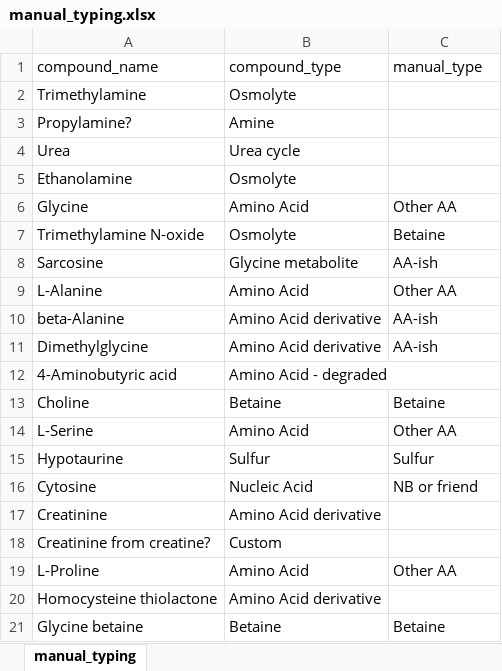
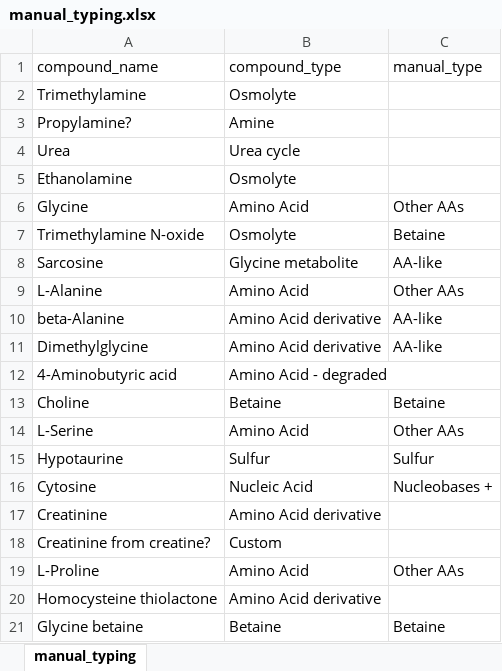
Before and after one commit to wkumler/PARAGON, an Excel workbook: metadata/manual_typing.xlsx, sheet manual_typing, drawn as a sheet; only a part is shown; values as stored, in another font and other column widths than the file's, no borders; the diff covers the shown part only; the diff names each change by its address in the sheet, - before the commit and + after, or states it on an @@ line.

Commit message:
Fixed names in manual_typing

```diff
--- a/metadata/manual_typing.xlsx (sheet manual_typing)
+++ b/metadata/manual_typing.xlsx (sheet manual_typing)
-C6 (manual_type): Other AA
+C6 (manual_type): Other AAs
-C8 (manual_type): AA-ish
+C8 (manual_type): AA-like
-C9 (manual_type): Other AA
+C9 (manual_type): Other AAs
-C10:C11 (manual_type): AA-ish
+C10:C11 (manual_type): AA-like
-C14 (manual_type): Other AA
+C14 (manual_type): Other AAs
-C16 (manual_type): NB or friend
+C16 (manual_type): Nucleobases +
-C19 (manual_type): Other AA
+C19 (manual_type): Other AAs
```
Also changed, not shown: 42 edited cells elsewhere in this sheet, 1 other file.
